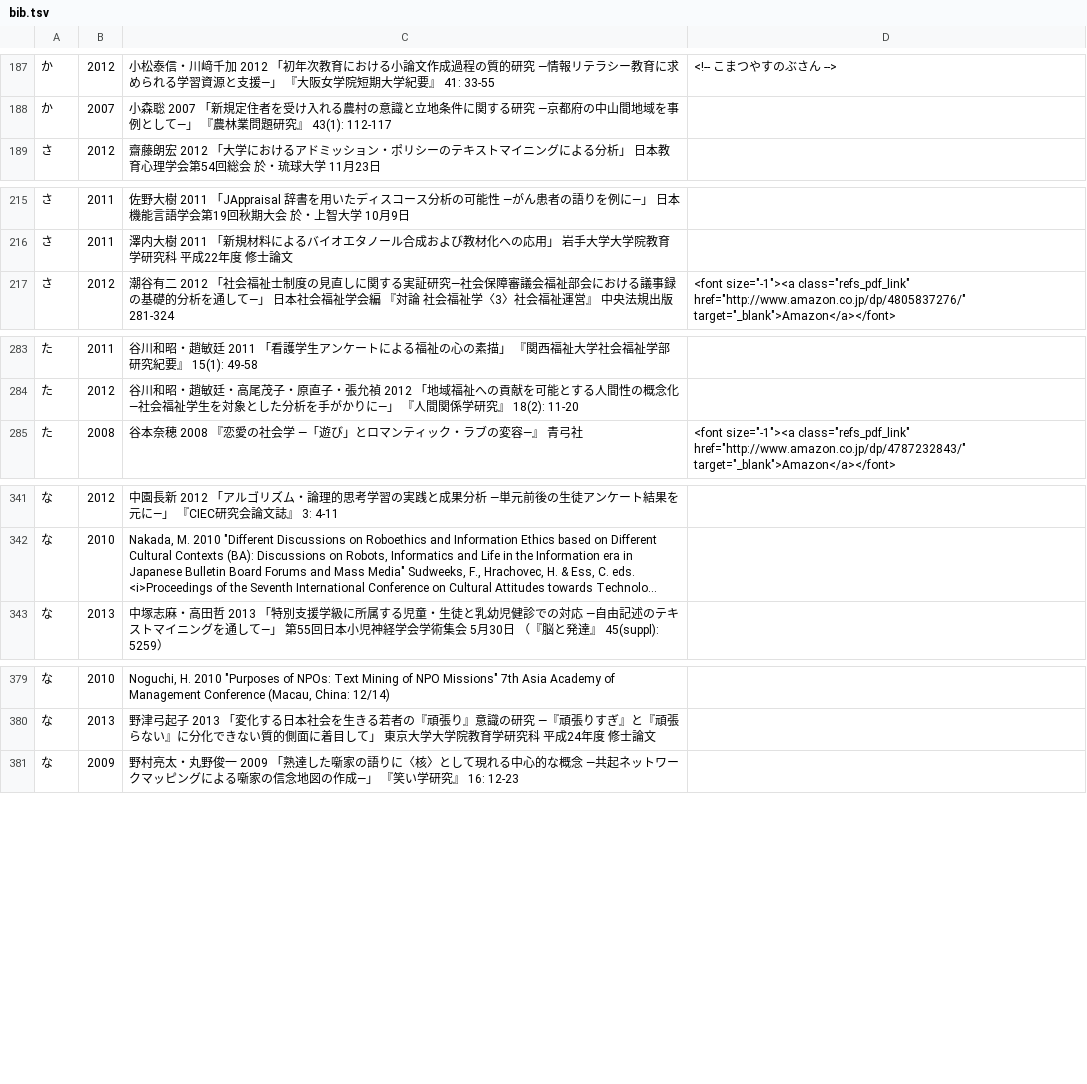
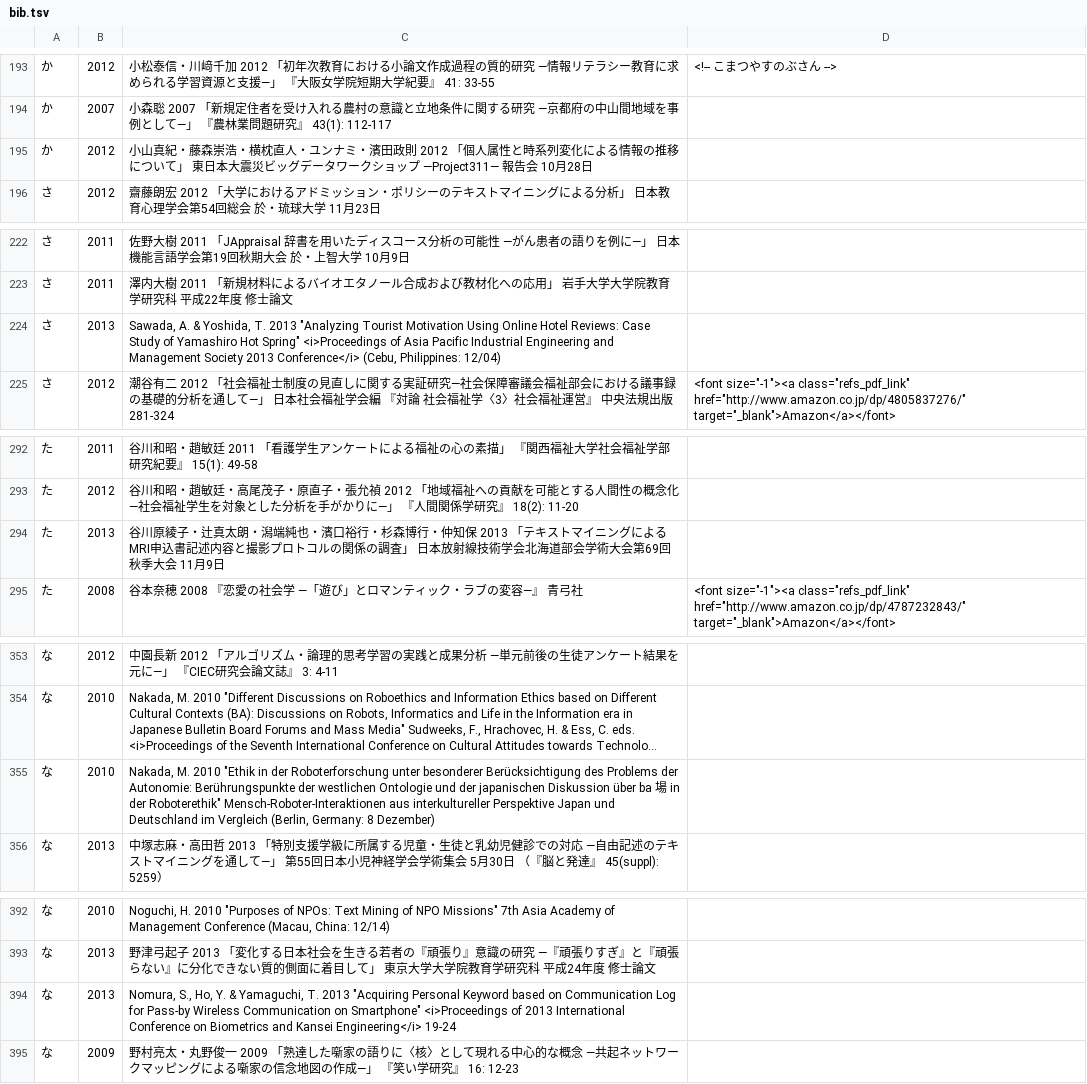
Before and after one commit to ko-ichi-h/khcoder, a TSV file: core/memo/bib.tsv, drawn as a sheet; only a part is shown, gaps mark what is left out; long unchanged cells end in …; the diff covers the shown part only; the diff names each change by its address in the sheet, - before the commit and + after, or states it on an @@ line.

```diff
--- a/core/memo/bib.tsv
+++ b/core/memo/bib.tsv
+row 195: か | 2012 | 小山真紀・藤森崇浩・横枕直人・ユンナミ・濱田政則 2012 「個人属性と時系列変化による情報の推移について」 東日本大震災ビッグデータワークショップ ―Project311― 報告会 10月28日
+row 224: さ | 2013 | Sawada, A. & Yoshida, T. 2013 "Analyzing Tourist Motivation Using Online Hotel Reviews: Case Study of Yamashiro Hot Spring" <i>Proceedings of Asia Pacific Industrial Engineering and Management Society 2013 Conference</i> (Cebu, Philippines: 12/04)
+row 294: た | 2013 | 谷川原綾子・辻真太朗・潟端純也・濱口裕行・杉森博行・仲知保 2013 「テキストマイニングによるMRI申込書記述内容と撮影プロトコルの関係の調査」 日本放射線技術学会北海道部会学術大会第69回秋季大会 11月9日
+row 355: な | 2010 | Nakada, M. 2010 "Ethik in der Roboterforschung unter besonderer Berücksichtigung des Problems der Autonomie: Berührungspunkte der westlichen Ontologie und der japanischen Diskussion über ba 場 in der Roboterethik" Mensch-Roboter-Interaktionen aus interkultureller Perspektive Japan und Deutschland im Vergleich (Berlin, Germany: 8 Dezember)
+row 394: な | 2013 | Nomura, S., Ho, Y. & Yamaguchi, T. 2013 "Acquiring Personal Keyword based on Communication Log for Pass-by Wireless Communication on Smartphone" <i>Proceedings of 2013 International Conference on Biometrics and Kansei Engineering</i> 19-24
```
Also changed, not shown: 18 added rows and 4 edited cells elsewhere in this file, 1 other file.
